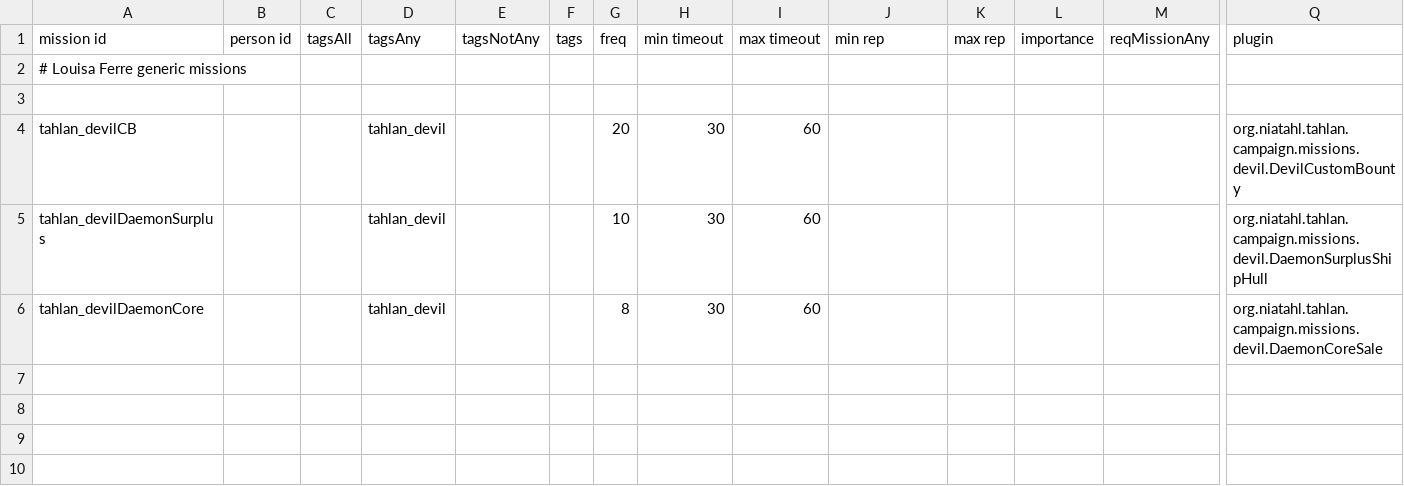
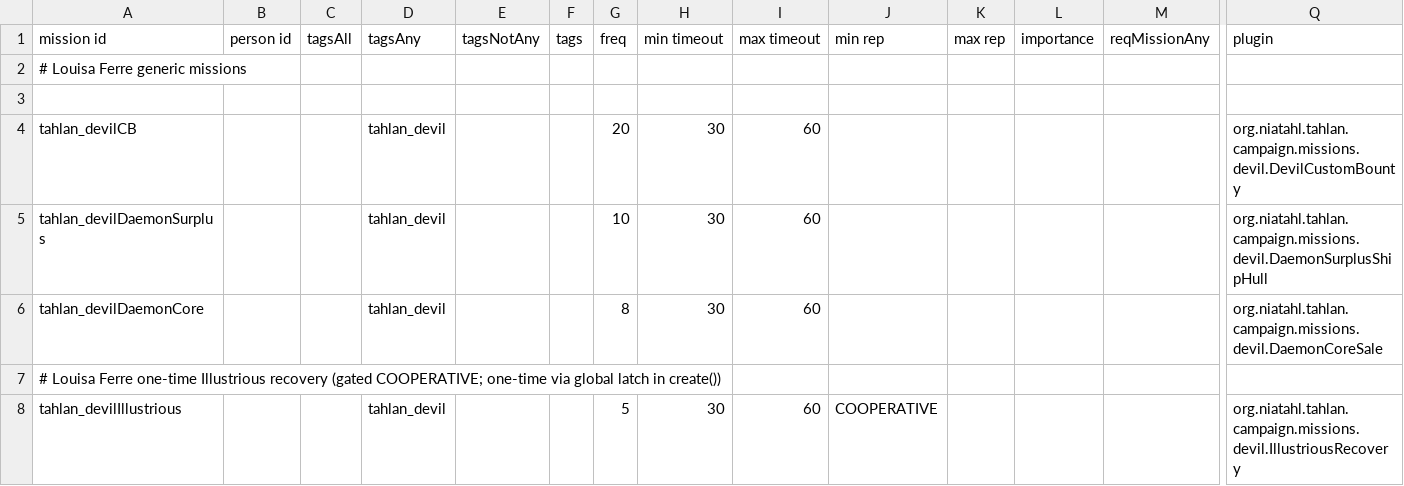
Before and after one commit to niatahl/tahlan-shipworks, a CSV file: data/campaign/person_missions.csv, drawn as a sheet; only a part is shown, gaps mark what is left out; rows hold the shown columns only; the diff names each change by its address in the sheet, - before the commit and + after, or states it on an @@ line.

```diff
--- a/data/campaign/person_missions.csv
+++ b/data/campaign/person_missions.csv
+row 7: # Louisa Ferre one-time Illustrious recovery (gated COOPERATIVE; one-time via global latch in create())
+row 8: tahlan_devilIllustrious |  |  | tahlan_devil |  |  | 5 | 30 | 60 | COOPERATIVE |  |  |  | org.niatahl.tahlan.campaign.missions.devil.IllustriousRecovery
```
Also changed, not shown: data/campaign/rules.csv, 8 other files.
